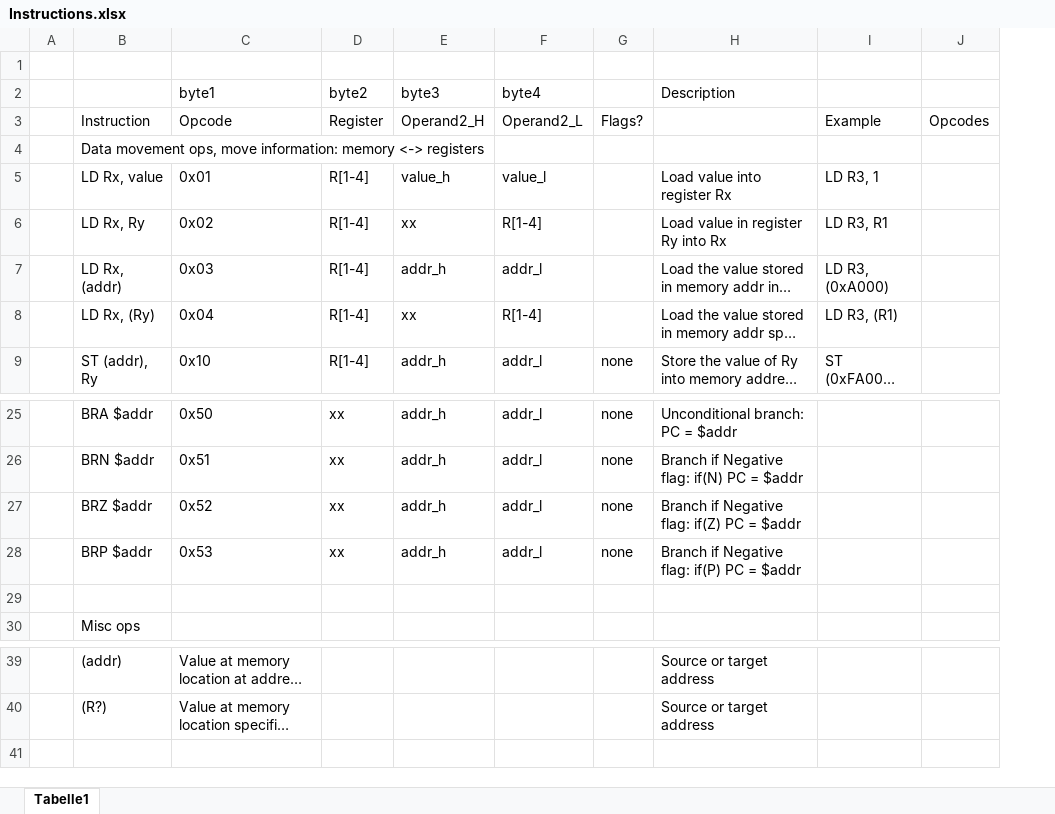
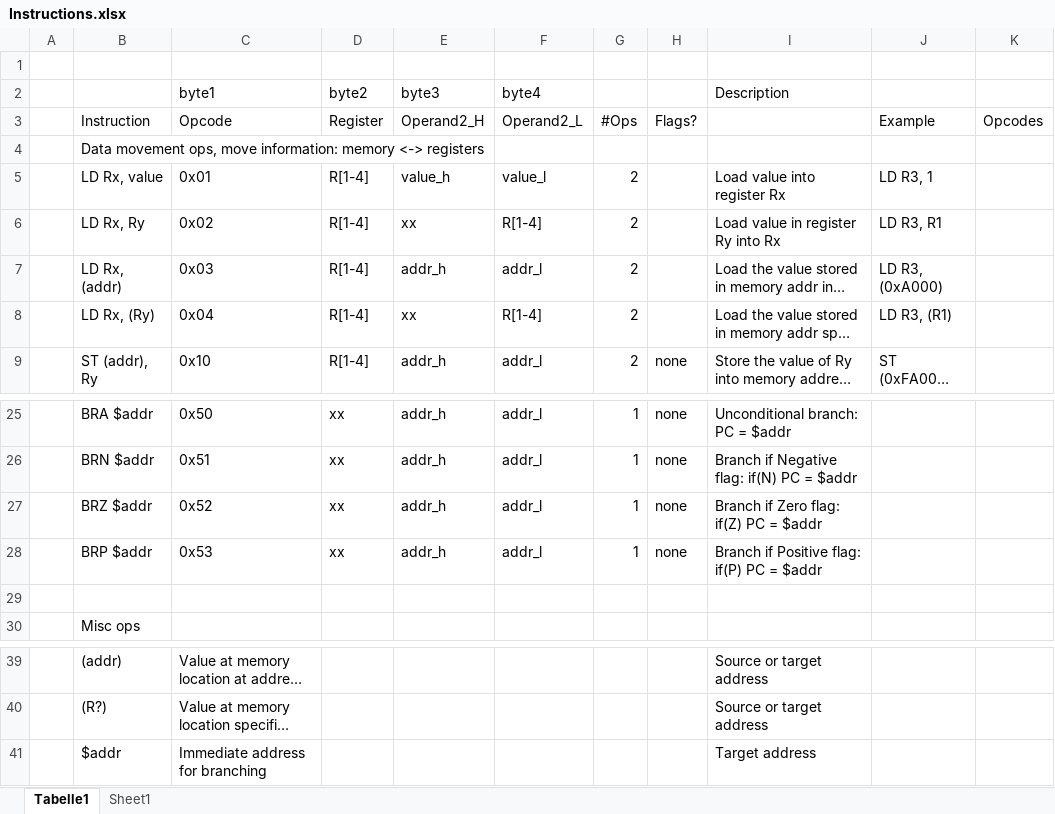
Before and after one commit to drollik/mcu_emu, an Excel workbook: doc/Instructions.xlsx, sheet Tabelle1, drawn as a sheet; only a part is shown, gaps mark what is left out; long unchanged cells end in …; values as stored, in another font and other column widths than the file's, no cell formats; addresses are those after the commit; the diff names each change by its address in the sheet, - before the commit and + after, or states it on an @@ line.

```diff
--- a/doc/Instructions.xlsx (sheet Tabelle1)
+++ b/doc/Instructions.xlsx (sheet Tabelle1)
+sheet tab: Sheet1
+column G, rows 3-9: #Ops |  | 2 | 2 | 2 | 2 | 2; rows 25-28: all 1
-I27 (Description): Branch if Negative flag: if(Z) PC = $addr
+I27 (Description): Branch if Zero flag: if(Z) PC = $addr
-I28 (Description): Branch if Negative flag: if(P) PC = $addr
+I28 (Description): Branch if Positive flag: if(P) PC = $addr
+row 41:  | $addr | Immediate address for branching |  |  |  |  |  | Target address
```
Also changed, not shown: cell formats, 4 other files.
